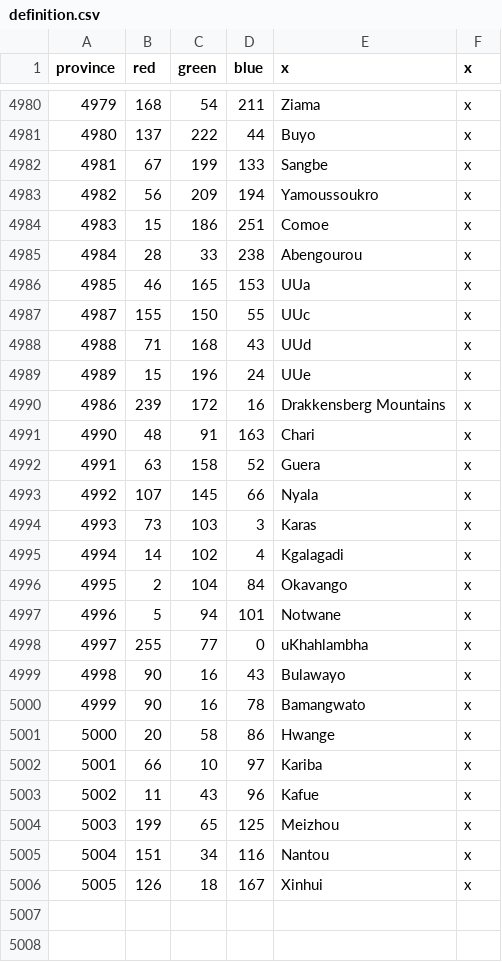
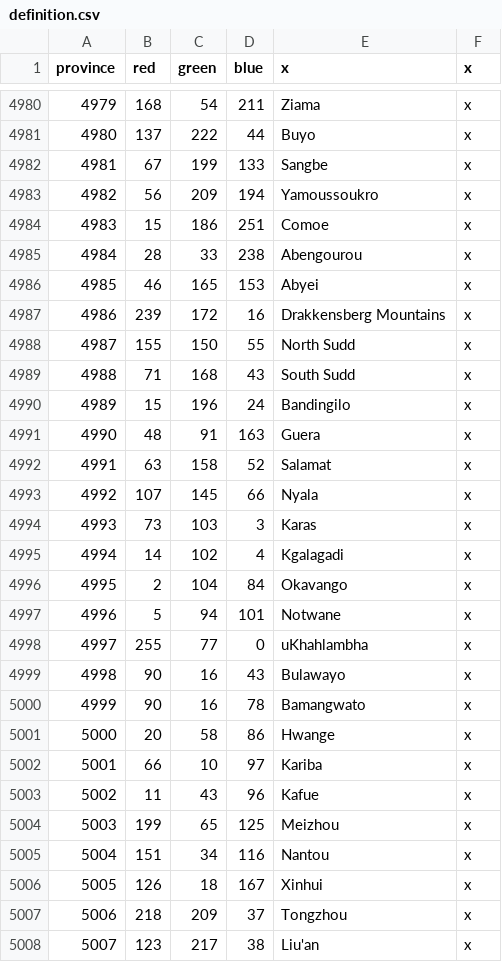
Before and after one commit to trinkledink/UU_EU4_Server_Mod_repo, a CSV file: Map/definition.csv, drawn as a sheet; only a part is shown, gaps mark what is left out.

```diff
--- a/Map/definition.csv
+++ b/Map/definition.csv
@@ -4985,9 +4985,9 @@ province;red;green;blue;x;x
 4984;28;33;238;Abengourou;x
-4985;46;165;153;UUa;x
-4987;155;150;55;UUc;x
-4988;71;168;43;UUd;x
-4989;15;196;24;UUe;x
+4985;46;165;153;Abyei;x
 4986;239;172;16;Drakkensberg Mountains;x
-4990;48;91;163;Chari;x
-4991;63;158;52;Guera;x
+4987;155;150;55;North Sudd;x
+4988;71;168;43;South Sudd;x
+4989;15;196;24;Bandingilo;x
+4990;48;91;163;Guera;x
+4991;63;158;52;Salamat;x
 4992;107;145;66;Nyala;x
@@ -5006 +5006,3 @@ province;red;green;blue;x;x
 5005;126;18;167;Xinhui;x
+5006;218;209;37;Tongzhou;x
+5007;123;217;38;Liu'an;x
```
Also changed, not shown: Map/adjacencies.csv, 15 other files.
